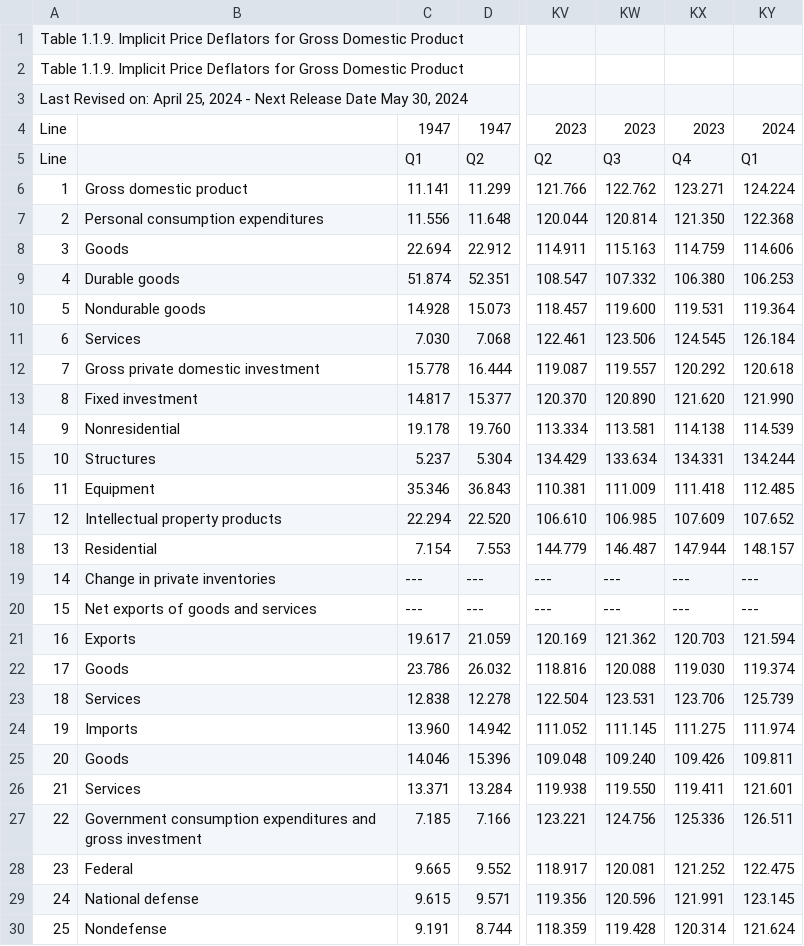
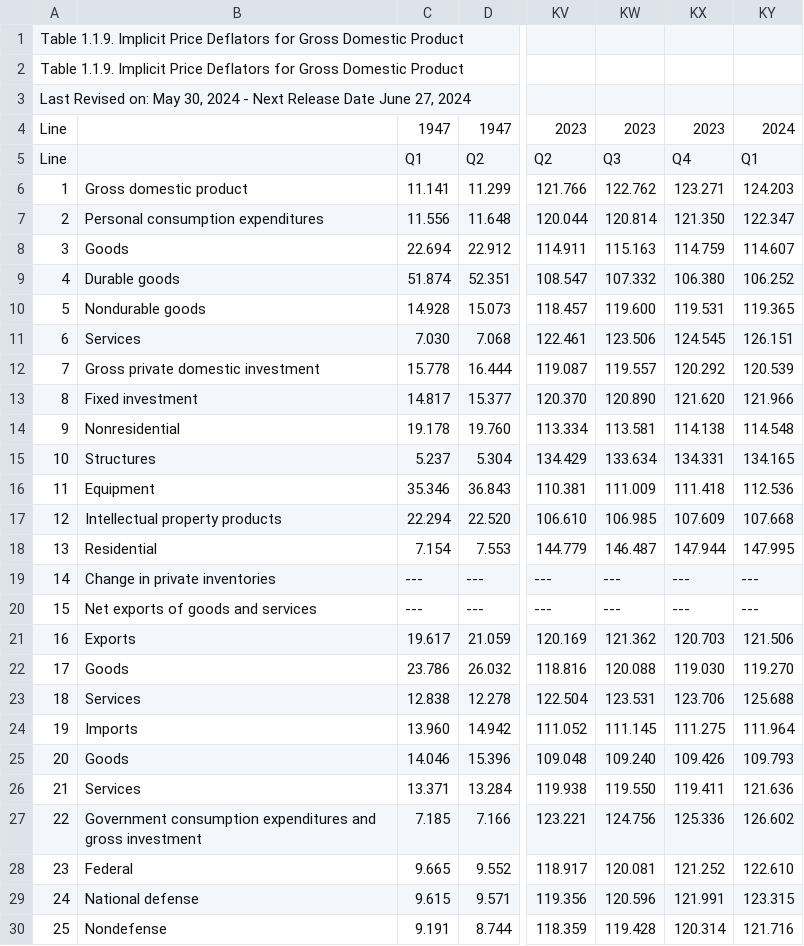
Before and after one commit to bsvars/bsvars, a CSV file: inst/varia/Table1.1.9.csv, drawn as a sheet; only a part is shown, gaps mark what is left out; the diff covers the shown part only; the diff names each change by its address in the sheet, - before the commit and + after, or states it on an @@ line.

```diff
--- a/inst/varia/Table1.1.9.csv
+++ b/inst/varia/Table1.1.9.csv
-A3: …Revised on: April 25, 2024 - Next Release Date May 30, 2024
+A3: …Revised on: May 30, 2024 - Next Release Date June 27, 2024
-KY6: 124.224
+KY6: 124.203
-KY7: 122.368
+KY7: 122.347
-KY8: 114.606
+KY8: 114.607
-KY9: 106.253
+KY9: 106.252
-KY10: 119.364
+KY10: 119.365
-KY11: 126.184
+KY11: 126.151
-KY12: 120.618
+KY12: 120.539
-KY13: 121.990
+KY13: 121.966
-KY14: 114.539
+KY14: 114.548
-KY15: 134.244
+KY15: 134.165
-KY16: 112.485
+KY16: 112.536
-KY17: 107.652
+KY17: 107.668
-KY18: 148.157
+KY18: 147.995
-KY21: 121.594
+KY21: 121.506
-KY22: 119.374
+KY22: 119.270
-KY23: 125.739
+KY23: 125.688
-KY24: 111.974
+KY24: 111.964
-KY25: 109.811
+KY25: 109.793
-KY26: 121.601
+KY26: 121.636
-KY27: 126.511
+KY27: 126.602
-KY28: 122.475
+KY28: 122.610
-KY29: 123.145
+KY29: 123.315
-KY30: 121.624
+KY30: 121.716
```
Also changed, not shown: 2 edited cells elsewhere in this file, inst/varia/Table1.1.5.csv, inst/varia/Table3.2.csv, 1 other file.
